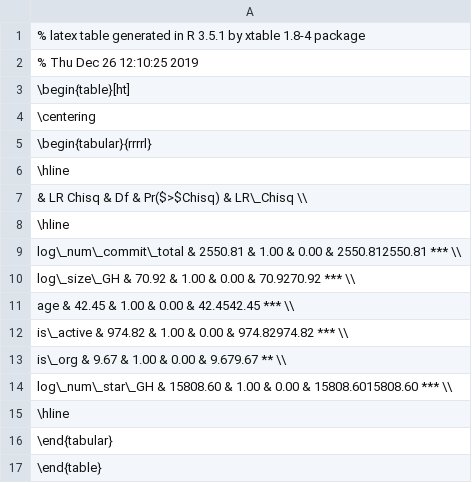
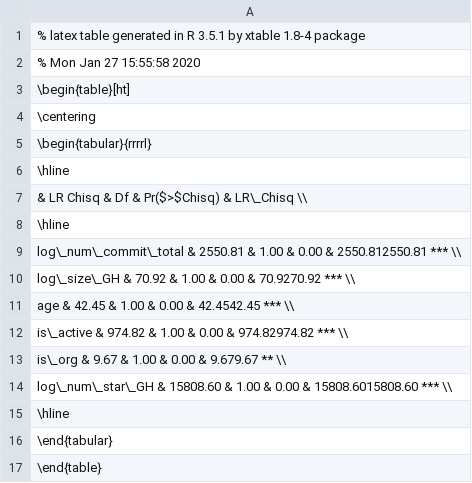
Before and after one commit to CMUSTRUDEL/oss-donations, a CSV file: src/statistical_analysis/who-asks-money-gh/anova_model_1.csv, drawn as a sheet.

```diff
--- a/src/statistical_analysis/who-asks-money-gh/anova_model_1.csv
+++ b/src/statistical_analysis/who-asks-money-gh/anova_model_1.csv
@@ -1,3 +1,3 @@
 % latex table generated in R 3.5.1 by xtable 1.8-4 package
-% Thu Dec 26 12:10:25 2019
+% Mon Jan 27 15:55:58 2020
 \begin{table}[ht]
```
Also changed, not shown: src/statistical_analysis/issue-speed/anova_model_1.csv, src/statistical_analysis/issue-speed/anova_model_2.csv, 13 other files.
